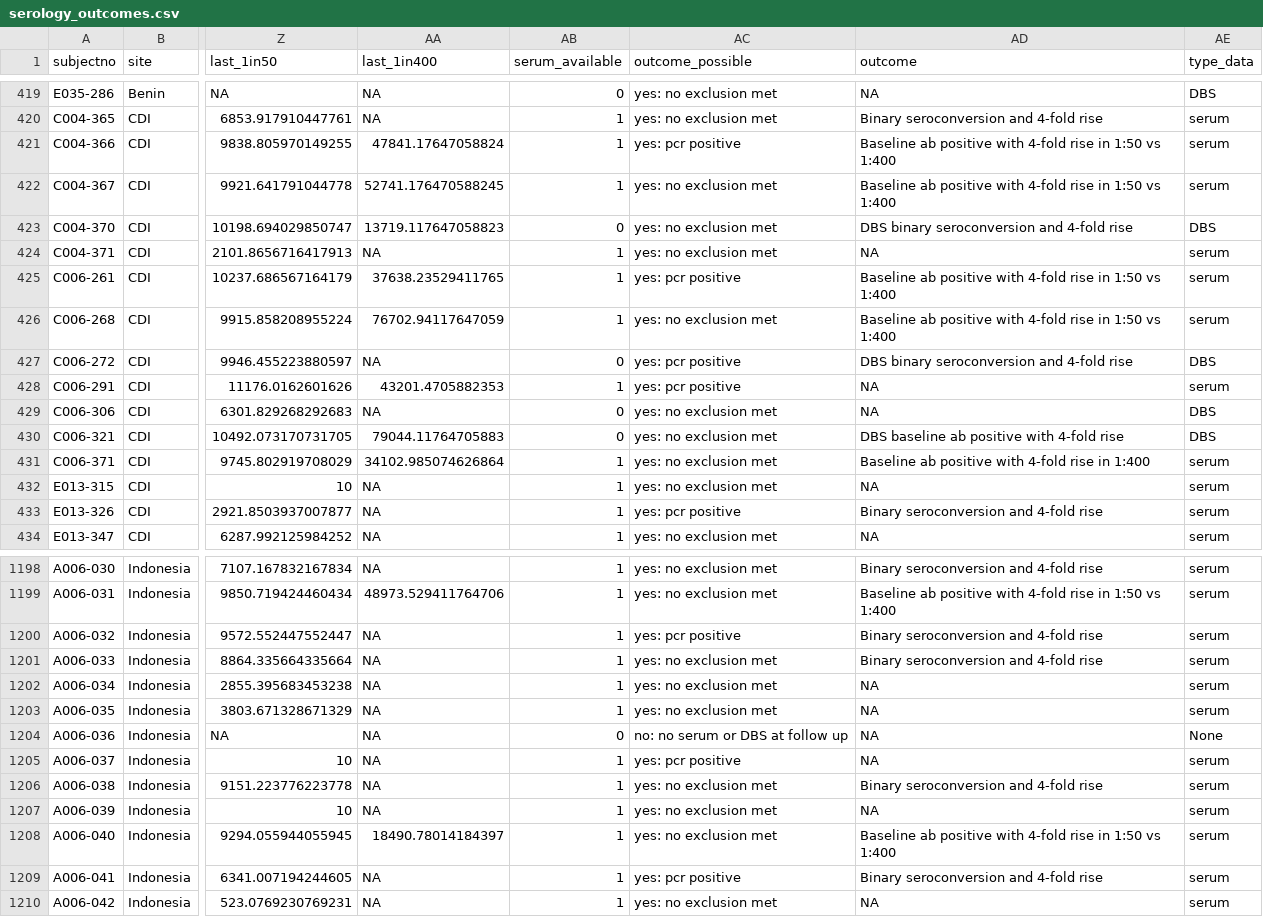
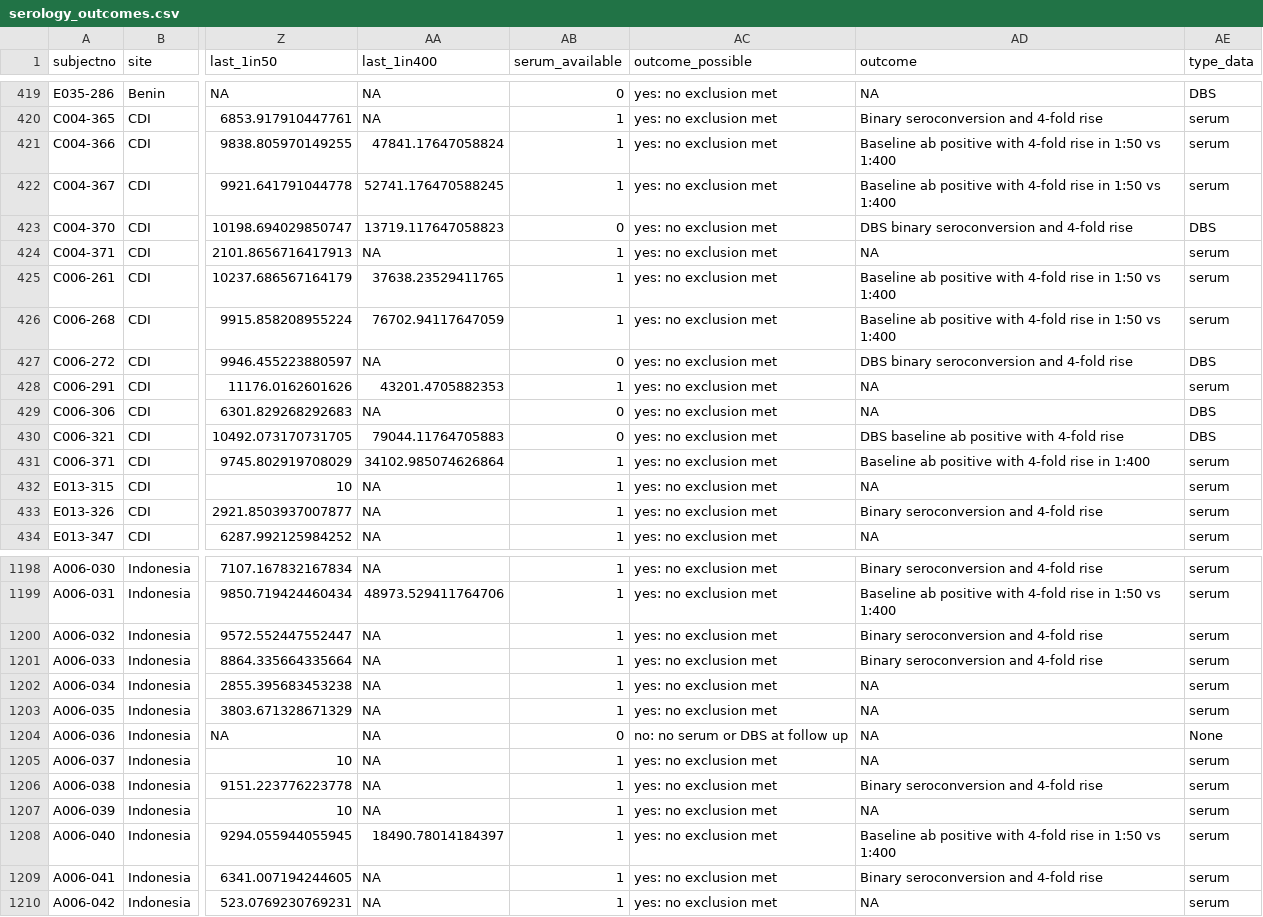
Before and after one commit to jwatowatson/COPCOV, a CSV file: Outputs/serology_outcomes.csv, drawn as a sheet; only a part is shown, gaps mark what is left out; the diff covers the shown part only; the diff names each change by its address in the sheet, - before the commit and + after, or states it on an @@ line.

```diff
--- a/Outputs/serology_outcomes.csv
+++ b/Outputs/serology_outcomes.csv
-AC421 (outcome_possible): yes: pcr positive
+AC421 (outcome_possible): yes: no exclusion met
-AC425 (outcome_possible): yes: pcr positive
+AC425 (outcome_possible): yes: no exclusion met
-AC427:AC428 (outcome_possible): yes: pcr positive
+AC427:AC428 (outcome_possible): yes: no exclusion met
-AC433 (outcome_possible): yes: pcr positive
+AC433 (outcome_possible): yes: no exclusion met
-AC1200 (outcome_possible): yes: pcr positive
+AC1200 (outcome_possible): yes: no exclusion met
-AC1205 (outcome_possible): yes: pcr positive
+AC1205 (outcome_possible): yes: no exclusion met
-AC1209 (outcome_possible): yes: pcr positive
+AC1209 (outcome_possible): yes: no exclusion met
```
Also changed, not shown: 65 edited cells elsewhere in this file, 2 other files.
